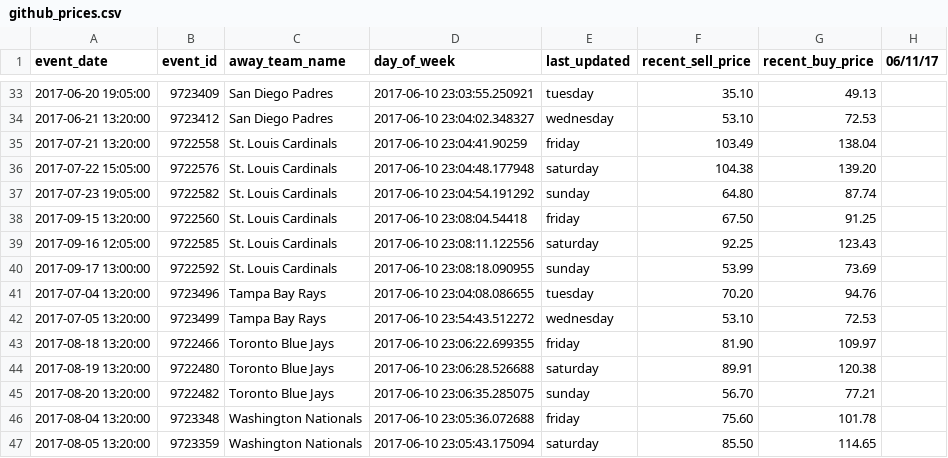
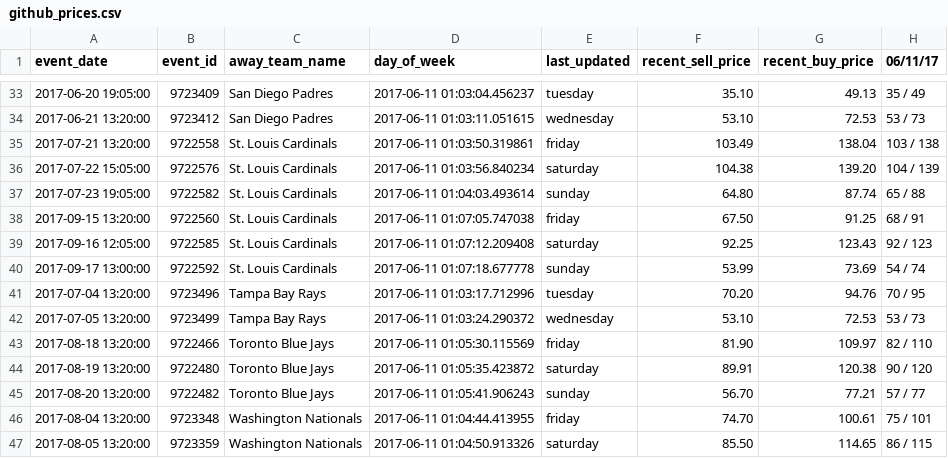
Before and after one commit to SharpChiCity/csv-to-html-table, a CSV file: data/github_prices.csv, drawn as a sheet; only a part is shown, gaps mark what is left out; the diff covers the shown part only; the diff names each change by its address in the sheet, - before the commit and + after, or states it on an @@ line.

```diff
--- a/data/github_prices.csv
+++ b/data/github_prices.csv
-D33 (day_of_week): 2017-06-10 23:03:55.250921
+D33 (day_of_week): 2017-06-11 01:03:04.456237
-H33 (06/11/17): (empty)
+H33 (06/11/17): 35 / 49
-D34 (day_of_week): 2017-06-10 23:04:02.348327
+D34 (day_of_week): 2017-06-11 01:03:11.051615
-H34 (06/11/17): (empty)
+H34 (06/11/17): 53 / 73
-D35 (day_of_week): 2017-06-10 23:04:41.90259
+D35 (day_of_week): 2017-06-11 01:03:50.319861
-H35 (06/11/17): (empty)
+H35 (06/11/17): 103 / 138
-D36 (day_of_week): 2017-06-10 23:04:48.177948
+D36 (day_of_week): 2017-06-11 01:03:56.840234
-H36 (06/11/17): (empty)
+H36 (06/11/17): 104 / 139
-D37 (day_of_week): 2017-06-10 23:04:54.191292
+D37 (day_of_week): 2017-06-11 01:04:03.493614
-H37 (06/11/17): (empty)
+H37 (06/11/17): 65 / 88
-D38 (day_of_week): 2017-06-10 23:08:04.54418
+D38 (day_of_week): 2017-06-11 01:07:05.747038
-H38 (06/11/17): (empty)
+H38 (06/11/17): 68 / 91
-D39 (day_of_week): 2017-06-10 23:08:11.122556
+D39 (day_of_week): 2017-06-11 01:07:12.209408
-H39 (06/11/17): (empty)
+H39 (06/11/17): 92 / 123
-D40 (day_of_week): 2017-06-10 23:08:18.090955
+D40 (day_of_week): 2017-06-11 01:07:18.677778
-H40 (06/11/17): (empty)
+H40 (06/11/17): 54 / 74
-D41 (day_of_week): 2017-06-10 23:04:08.086655
+D41 (day_of_week): 2017-06-11 01:03:17.712996
-H41 (06/11/17): (empty)
+H41 (06/11/17): 70 / 95
-D42 (day_of_week): 2017-06-10 23:54:43.512272
+D42 (day_of_week): 2017-06-11 01:03:24.290372
-H42 (06/11/17): (empty)
+H42 (06/11/17): 53 / 73
-D43 (day_of_week): 2017-06-10 23:06:22.699355
+D43 (day_of_week): 2017-06-11 01:05:30.115569
-H43 (06/11/17): (empty)
+H43 (06/11/17): 82 / 110
-D44 (day_of_week): 2017-06-10 23:06:28.526688
+D44 (day_of_week): 2017-06-11 01:05:35.423872
-H44 (06/11/17): (empty)
+H44 (06/11/17): 90 / 120
-D45 (day_of_week): 2017-06-10 23:06:35.285075
+D45 (day_of_week): 2017-06-11 01:05:41.906243
-H45 (06/11/17): (empty)
+H45 (06/11/17): 57 / 77
-D46 (day_of_week): 2017-06-10 23:05:36.072688
+D46 (day_of_week): 2017-06-11 01:04:44.413955
-F46 (recent_sell_price): 75.60
+F46 (recent_sell_price): 74.70
-G46 (recent_buy_price): 101.78
+G46 (recent_buy_price): 100.61
-H46 (06/11/17): (empty)
+H46 (06/11/17): 75 / 101
-D47 (day_of_week): 2017-06-10 23:05:43.175094
+D47 (day_of_week): 2017-06-11 01:04:50.913326
-H47 (06/11/17): (empty)
+H47 (06/11/17): 86 / 115
```
Also changed, not shown: 65 edited cells elsewhere in this file.
